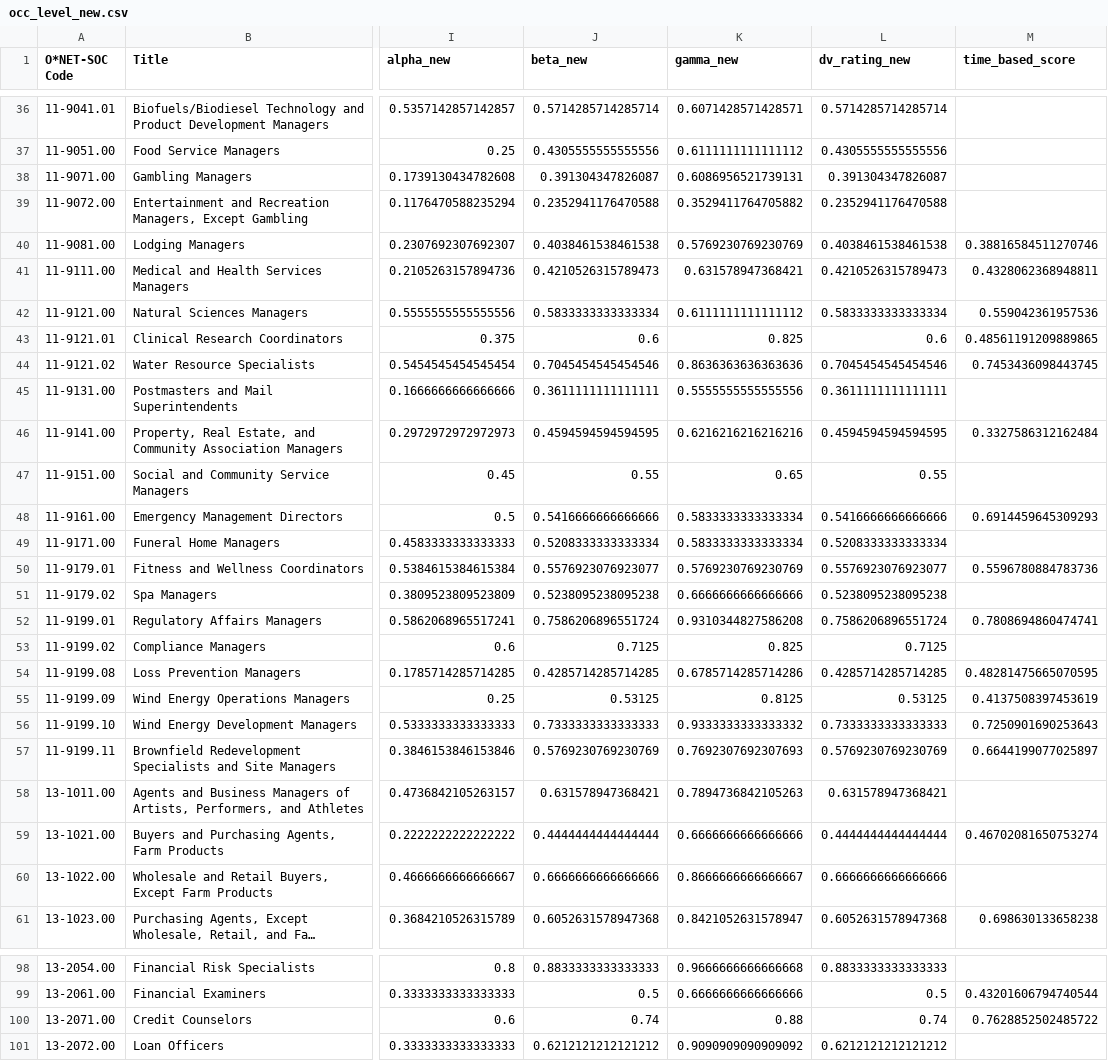
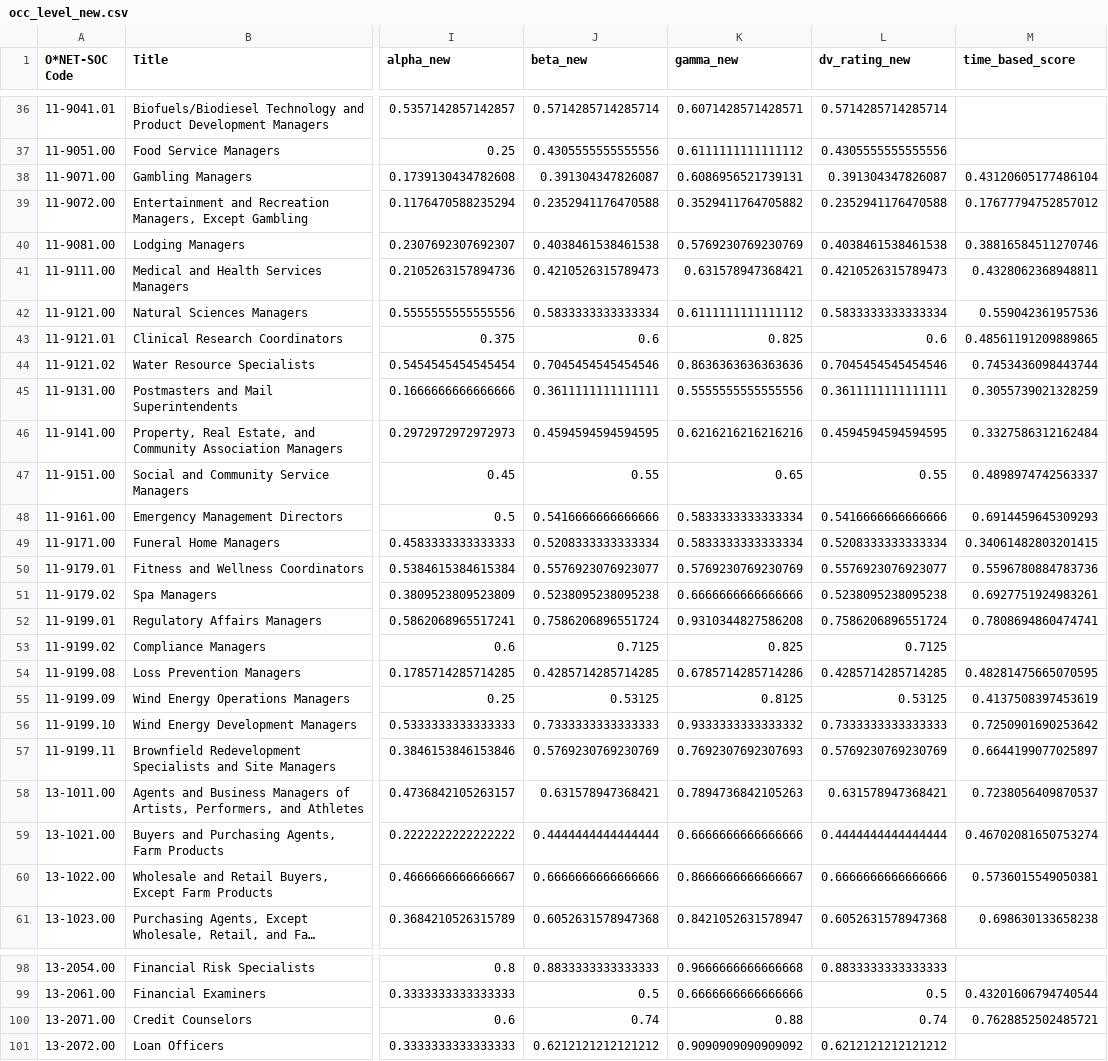
Before and after one commit to MIT-Work-Analytics-Laboratory/SMP500, a CSV file: Eloundou_New/occ_level_new.csv, drawn as a sheet; only a part is shown, gaps mark what is left out; long unchanged cells end in …; the diff covers the shown part only; the diff names each change by its address in the sheet, - before the commit and + after, or states it on an @@ line.

```diff
--- a/Eloundou_New/occ_level_new.csv
+++ b/Eloundou_New/occ_level_new.csv
-M38 (time_based_score): (empty)
+M38 (time_based_score): 0.43120605177486104
-M39 (time_based_score): (empty)
+M39 (time_based_score): 0.17677794752857012
-M44 (time_based_score): 0.7453436098443745
+M44 (time_based_score): 0.7453436098443744
-M45 (time_based_score): (empty)
+M45 (time_based_score): 0.3055739021328259
-M47 (time_based_score): (empty)
+M47 (time_based_score): 0.4898974742563337
-M49 (time_based_score): (empty)
+M49 (time_based_score): 0.34061482803201415
-M51 (time_based_score): (empty)
+M51 (time_based_score): 0.6927751924983261
-M56 (time_based_score): 0.7250901690253643
+M56 (time_based_score): 0.7250901690253642
-M58 (time_based_score): (empty)
+M58 (time_based_score): 0.7238056409870537
-M60 (time_based_score): (empty)
+M60 (time_based_score): 0.5736015549050381
-M100 (time_based_score): 0.7628852502485722
+M100 (time_based_score): 0.7628852502485721
```
Also changed, not shown: 160 edited cells elsewhere in this file, 4 other files.
